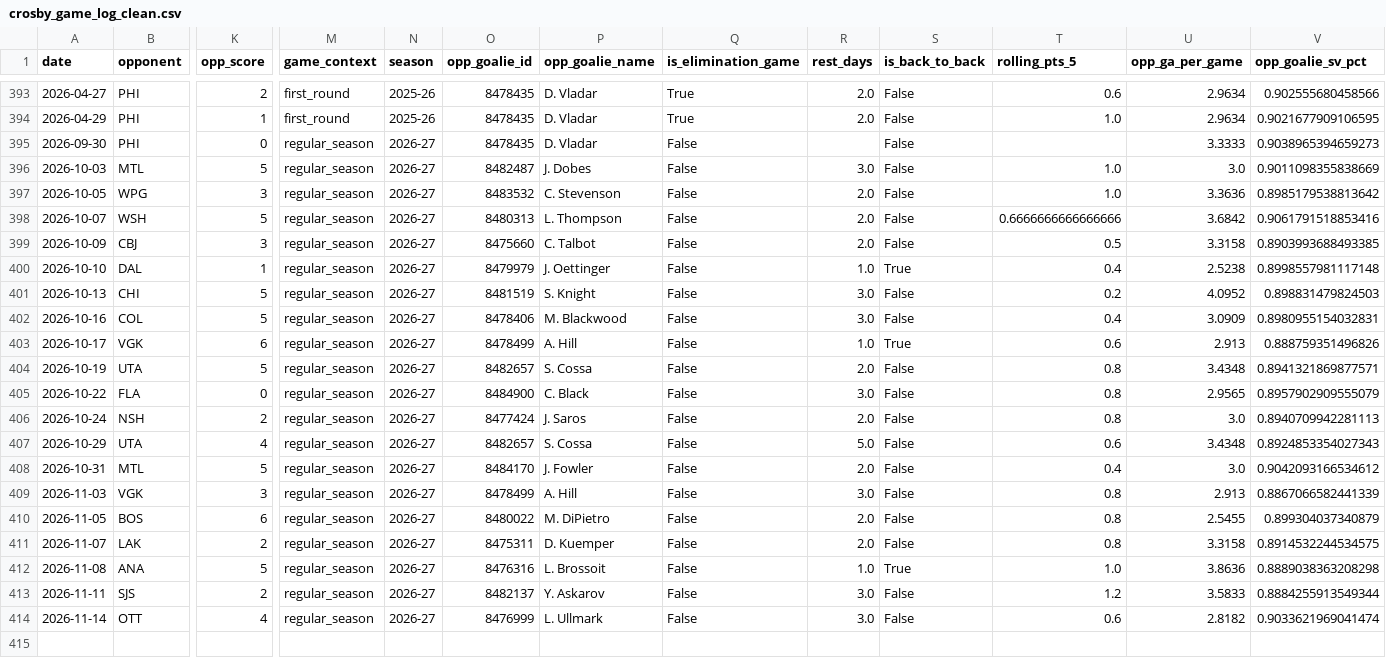
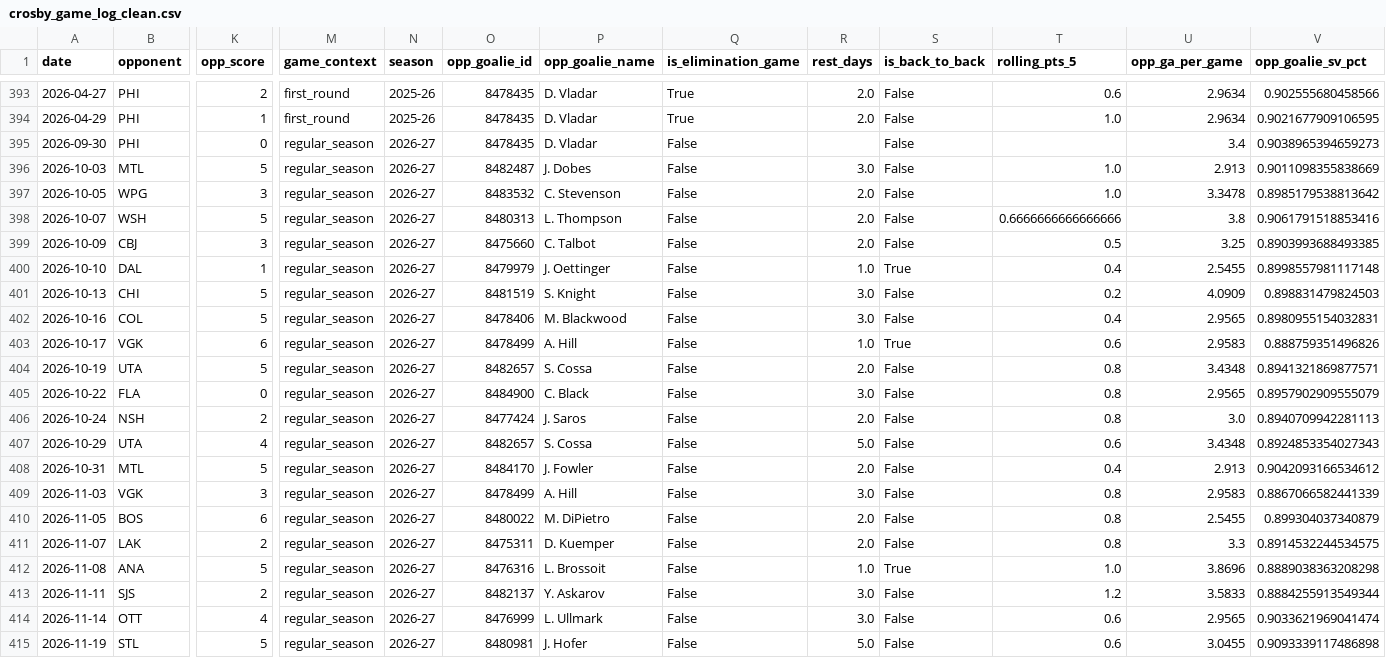
Before and after one commit to KylanHuynh7/Variance97, a CSV file: data/crosby_game_log_clean.csv, drawn as a sheet; only a part is shown, gaps mark what is left out; rows hold the shown columns only; the diff names each change by its address in the sheet, - before the commit and + after, or states it on an @@ line.

```diff
--- a/data/crosby_game_log_clean.csv
+++ b/data/crosby_game_log_clean.csv
-U395 (opp_ga_per_game): 3.3333
+U395 (opp_ga_per_game): 3.4
-U396 (opp_ga_per_game): 3.0
+U396 (opp_ga_per_game): 2.913
-U397 (opp_ga_per_game): 3.3636
+U397 (opp_ga_per_game): 3.3478
-U398 (opp_ga_per_game): 3.6842
+U398 (opp_ga_per_game): 3.8
-U399 (opp_ga_per_game): 3.3158
+U399 (opp_ga_per_game): 3.25
-U400 (opp_ga_per_game): 2.5238
+U400 (opp_ga_per_game): 2.5455
-U401 (opp_ga_per_game): 4.0952
+U401 (opp_ga_per_game): 4.0909
-U402 (opp_ga_per_game): 3.0909
+U402 (opp_ga_per_game): 2.9565
-U403 (opp_ga_per_game): 2.913
+U403 (opp_ga_per_game): 2.9583
-U408 (opp_ga_per_game): 3.0
+U408 (opp_ga_per_game): 2.913
-U409 (opp_ga_per_game): 2.913
+U409 (opp_ga_per_game): 2.9583
-U411 (opp_ga_per_game): 3.3158
+U411 (opp_ga_per_game): 3.3
-U412 (opp_ga_per_game): 3.8636
+U412 (opp_ga_per_game): 3.8696
-U414 (opp_ga_per_game): 2.8182
+U414 (opp_ga_per_game): 2.9565
+row 415: 2026-11-19 | STL | 5 | regular_season | 2026-27 | 8480981 | J. Hofer | False | 5.0 | False | 0.6 | 3.0455 | 0.9093339117486898
```
Also changed, not shown: data/draisaitl_game_log_clean.csv, data/eichel_game_log_clean.csv, 11 other files.
